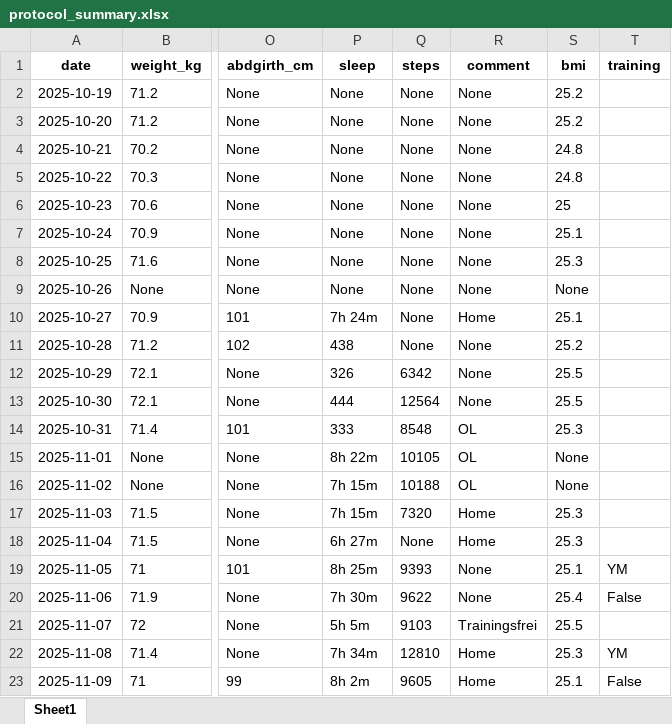
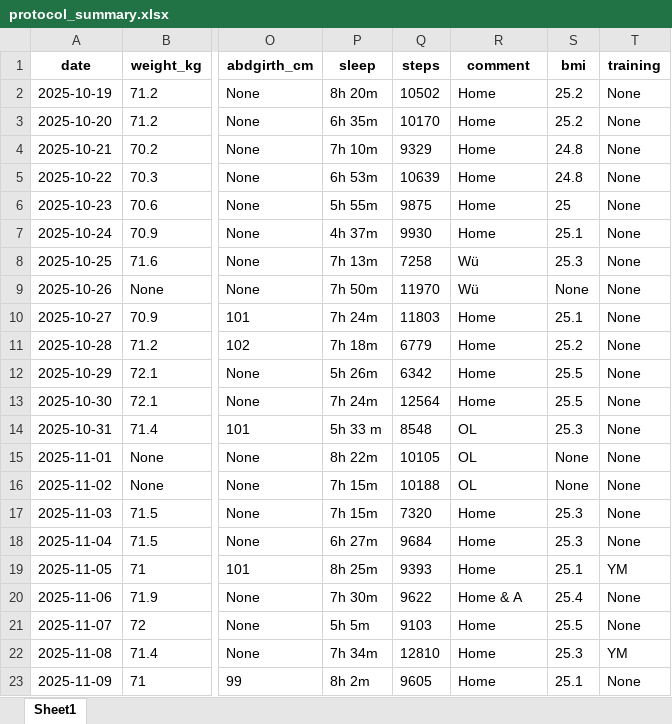
Before and after one commit to svenherzberg/body-recomposition, an Excel workbook: outputs/protocol_summary.xlsx, sheet Sheet1, drawn as a sheet; only a part is shown, gaps mark what is left out; values as stored, in another font and other column widths than the file's, no borders; the diff names each change by its address in the sheet, - before the commit and + after, or states it on an @@ line.

```diff
--- a/outputs/protocol_summary.xlsx (sheet Sheet1)
+++ b/outputs/protocol_summary.xlsx (sheet Sheet1)
-P2 (sleep): None
+P2 (sleep): 8h 20m
-Q2 (steps): None
+Q2 (steps): 10502
-R2:R7 (comment): None
+R2:R7 (comment): Home
-T2:T18 (training): (empty)
+T2:T18 (training): None
-P3 (sleep): None
+P3 (sleep): 6h 35m
-Q3 (steps): None
+Q3 (steps): 10170
-P4 (sleep): None
+P4 (sleep): 7h 10m
-Q4 (steps): None
+Q4 (steps): 9329
-P5 (sleep): None
+P5 (sleep): 6h 53m
-Q5 (steps): None
+Q5 (steps): 10639
-P6 (sleep): None
+P6 (sleep): 5h 55m
-Q6 (steps): None
+Q6 (steps): 9875
-P7 (sleep): None
+P7 (sleep): 4h 37m
-Q7 (steps): None
+Q7 (steps): 9930
-P8 (sleep): None
+P8 (sleep): 7h 13m
-Q8 (steps): None
+Q8 (steps): 7258
-R8:R9 (comment): None
+R8:R9 (comment): Wü
-P9 (sleep): None
+P9 (sleep): 7h 50m
-Q9 (steps): None
+Q9 (steps): 11970
-Q10 (steps): None
+Q10 (steps): 11803
-P11 (sleep): 438
+P11 (sleep): 7h 18m
-Q11 (steps): None
+Q11 (steps): 6779
-R11:R13 (comment): None
+R11:R13 (comment): Home
-P12 (sleep): 326
+P12 (sleep): 5h 26m
-P13 (sleep): 444
+P13 (sleep): 7h 24m
-P14 (sleep): 333
+P14 (sleep): 5h 33 m
-Q18 (steps): None
+Q18 (steps): 9684
-R19 (comment): None
+R19 (comment): Home
-R20 (comment): None
+R20 (comment): Home & A
-T20 (training): False
+T20 (training): None
-R21 (comment): Trainingsfrei
+R21 (comment): Home
-T21 (training): (empty)
+T21 (training): None
-T23 (training): False
+T23 (training): None
```
Also changed, not shown: 32 other files.
